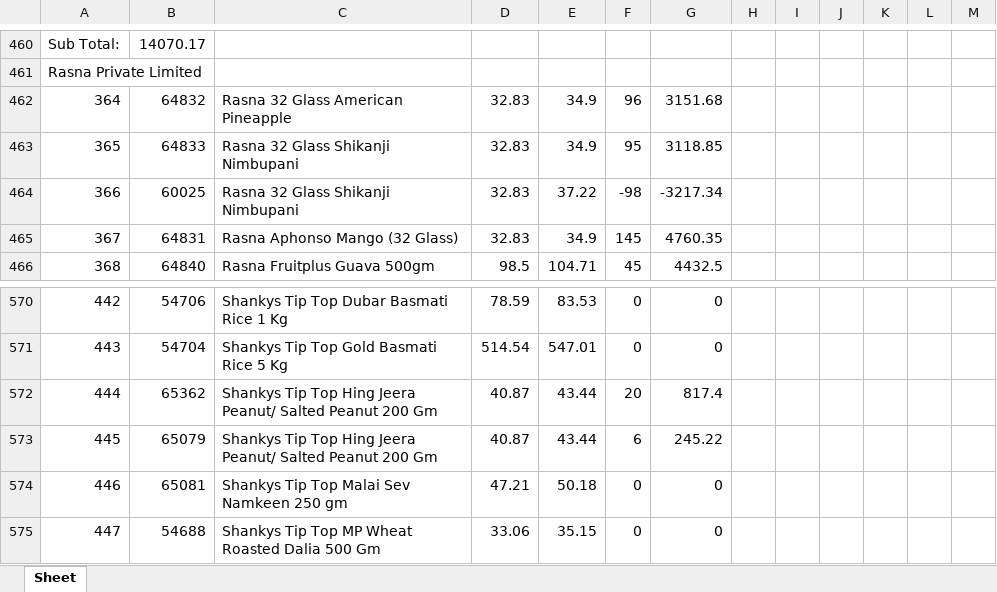
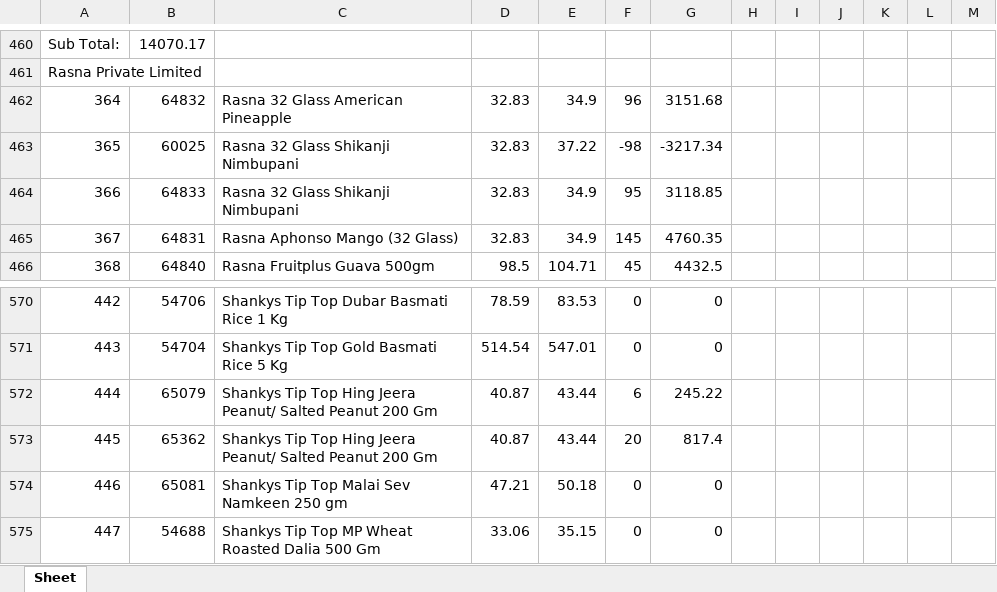
Before and after one commit to PC-Canteen/pc_canteen, an Excel workbook: CryCompanywiseStockReport_1.xlsx, sheet Sheet, drawn as a sheet; only a part is shown, gaps mark what is left out; values as stored, in another font and other column widths than the file's, no borders; removed rows and columns are numbered as before the commit, all else as after; the diff names each change by its address in the sheet, - before the commit and + after, or states it on an @@ line.

```diff
--- a/CryCompanywiseStockReport_1.xlsx (sheet Sheet)
+++ b/CryCompanywiseStockReport_1.xlsx (sheet Sheet)
-row 463: 365 | 64833 | Rasna 32 Glass Shikanji Nimbupani | 32.83 | 34.9 | 95 | 3118.85
-A463: 366
+A463: 365
+row 464: 366 | 64833 | Rasna 32 Glass Shikanji Nimbupani | 32.83 | 34.9 | 95 | 3118.85
-row 572: 444 | 65362 | Shankys Tip Top Hing Jeera Peanut/ Salted Peanut 200 Gm | 40.87 | 43.44 | 20 | 817.4
-A572: 445
+A572: 444
+row 573: 445 | 65362 | Shankys Tip Top Hing Jeera Peanut/ Salted Peanut 200 Gm | 40.87 | 43.44 | 20 | 817.4
```
